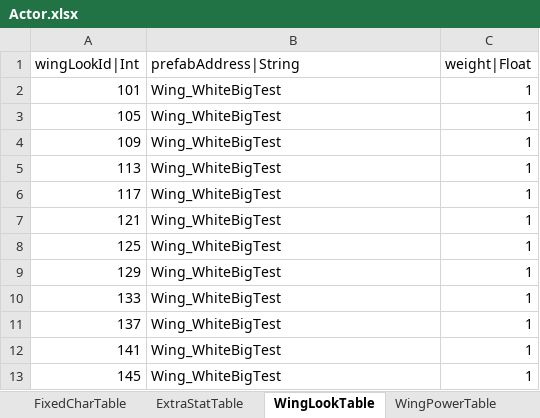
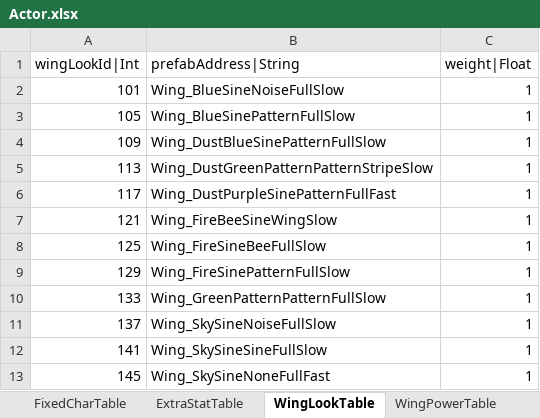
Before and after one commit to hayannal/ProjectNoname, an Excel workbook: Excel/Actor.xlsx, sheet WingLookTable, drawn as a sheet; values as stored, in another font and other column widths than the file's, no borders; the diff names each change by its address in the sheet, - before the commit and + after, or states it on an @@ line.

```diff
--- a/Excel/Actor.xlsx (sheet WingLookTable)
+++ b/Excel/Actor.xlsx (sheet WingLookTable)
-B2 (prefabAddress|String): Wing_WhiteBigTest
+B2 (prefabAddress|String): Wing_BlueSineNoiseFullSlow
-B3 (prefabAddress|String): Wing_WhiteBigTest
+B3 (prefabAddress|String): Wing_BlueSinePatternFullSlow
-B4 (prefabAddress|String): Wing_WhiteBigTest
+B4 (prefabAddress|String): Wing_DustBlueSinePatternFullSlow
-B5 (prefabAddress|String): Wing_WhiteBigTest
+B5 (prefabAddress|String): Wing_DustGreenPatternPatternStripeSlow
-B6 (prefabAddress|String): Wing_WhiteBigTest
+B6 (prefabAddress|String): Wing_DustPurpleSinePatternFullFast
-B7 (prefabAddress|String): Wing_WhiteBigTest
+B7 (prefabAddress|String): Wing_FireBeeSineWingSlow
-B8 (prefabAddress|String): Wing_WhiteBigTest
+B8 (prefabAddress|String): Wing_FireSineBeeFullSlow
-B9 (prefabAddress|String): Wing_WhiteBigTest
+B9 (prefabAddress|String): Wing_FireSinePatternFullSlow
-B10 (prefabAddress|String): Wing_WhiteBigTest
+B10 (prefabAddress|String): Wing_GreenPatternPatternFullSlow
-B11 (prefabAddress|String): Wing_WhiteBigTest
+B11 (prefabAddress|String): Wing_SkySineNoiseFullSlow
-B12 (prefabAddress|String): Wing_WhiteBigTest
+B12 (prefabAddress|String): Wing_SkySineSineFullSlow
-B13 (prefabAddress|String): Wing_WhiteBigTest
+B13 (prefabAddress|String): Wing_SkySineNoneFullFast
```
Also changed, not shown: 49 other files.
